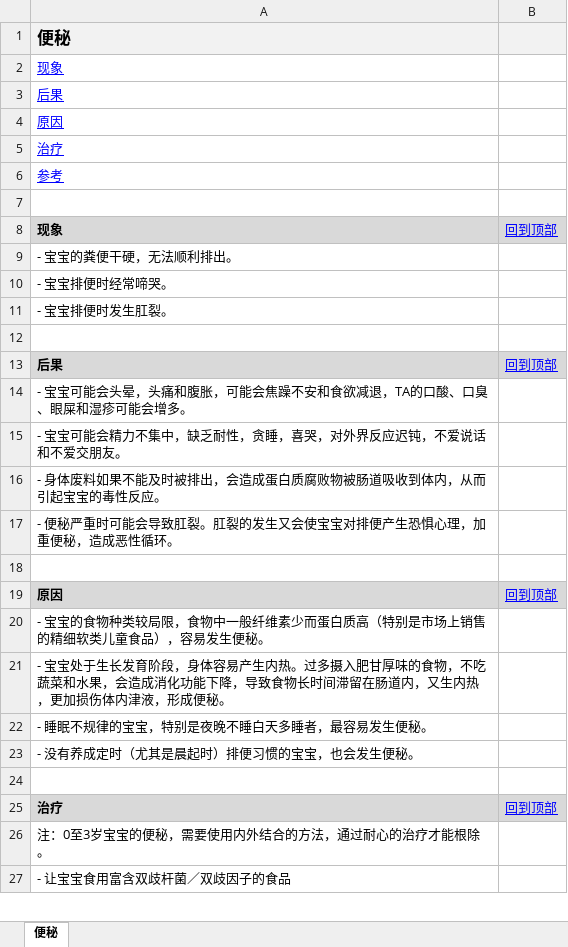
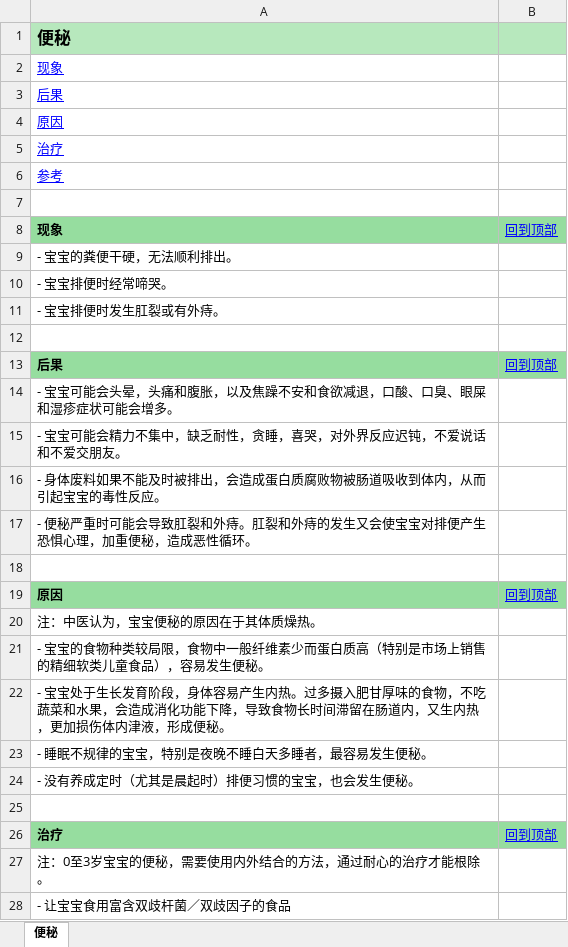
Before and after one commit to raychen518/temp, an Excel workbook: Baby.xlsx, sheet 便秘, drawn as a sheet; only a part is shown; values as stored, in another font and other column widths than the file's, no borders; addresses are those after the commit; the diff covers the shown part only; the diff names each change by its address in the sheet, - before the commit and + after, or states it on an @@ line.

```diff
--- a/Baby.xlsx (sheet 便秘)
+++ b/Baby.xlsx (sheet 便秘)
-A1:B1 fill: #F2F2F2
+A1:B1 fill: #B7E8BD
-A8:B8 fill: #D9D9D9
+A8:B8 fill: #96DD9F
-A11: - 宝宝排便时发生肛裂。
+A11: - 宝宝排便时发生肛裂或有外痔。
-A13:B13 fill: #D9D9D9
+A13:B13 fill: #96DD9F
-A14: …和腹胀，可能会焦躁不安和食欲减退，TA的口酸、口臭、眼屎和湿疹可能会增…
+A14: …和腹胀，以及焦躁不安和食欲减退，口酸、口臭、眼屎和湿疹症状可能会增…
-A17: …导致肛裂。肛裂的发生又…
+A17: …导致肛裂和外痔。肛裂和外痔的发生又…
-A19:B19 fill: #D9D9D9
+A19:B19 fill: #96DD9F
+row 20: 注：中医认为，宝宝便秘的原因在于其体质燥热。
-A26:B26 fill: #D9D9D9
+A26:B26 fill: #96DD9F
```
Also changed, not shown: 22 added rows, 2 removed rows, 1 moved row, 7 edited cells and cell formats elsewhere in this sheet.
